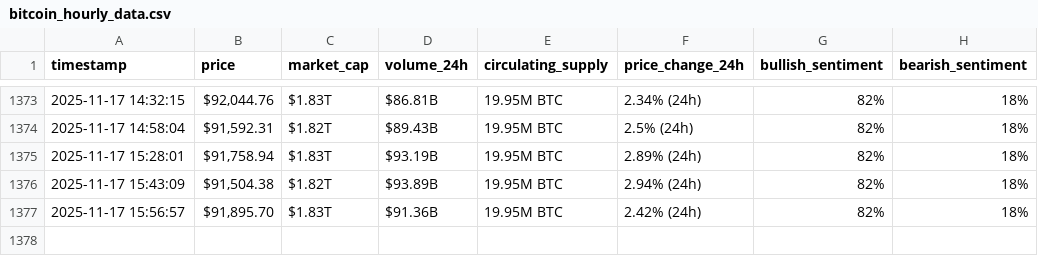
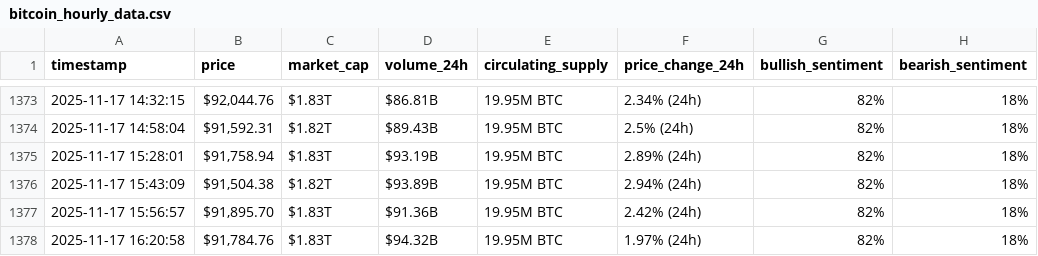
Before and after one commit to Khayyat-cmd/webscraping-automation2, a CSV file: bitcoin_hourly_data.csv, drawn as a sheet; only a part is shown, gaps mark what is left out; the diff names each change by its address in the sheet, - before the commit and + after, or states it on an @@ line.

```diff
--- a/bitcoin_hourly_data.csv
+++ b/bitcoin_hourly_data.csv
+row 1378: 2025-11-17 16:20:58 | $91,784.76 | $1.83T | $94.32B | 19.95M BTC | 1.97% (24h) | 82% | 18%
```
